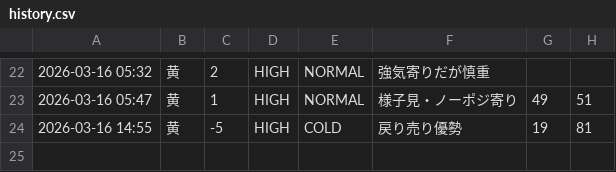
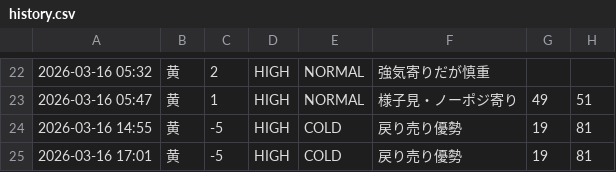
Before and after one commit to fireworkskomatsu-dotcom/weather_ai, a CSV file: history.csv, drawn as a sheet; only a part is shown, gaps mark what is left out.

```diff
--- a/history.csv
+++ b/history.csv
@@ -24 +24,2 @@
 2026-03-16 14:55,黄,-5,HIGH,COLD,戻り売り優勢,19,81
+2026-03-16 17:01,黄,-5,HIGH,COLD,戻り売り優勢,19,81
```
Also changed, not shown: 2 other files.
